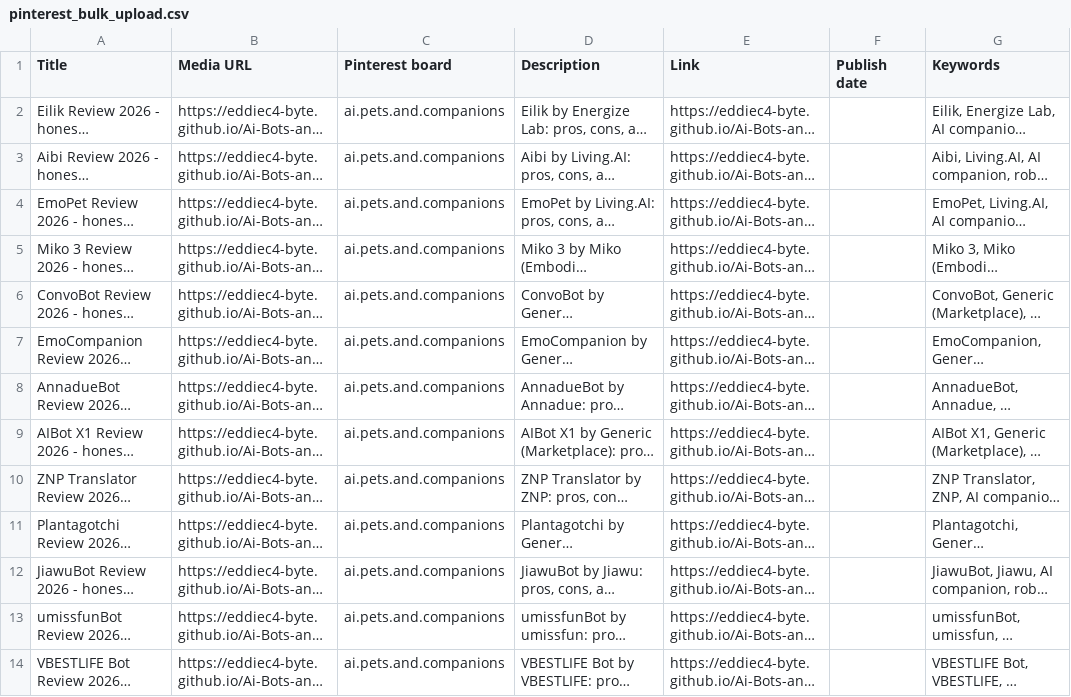
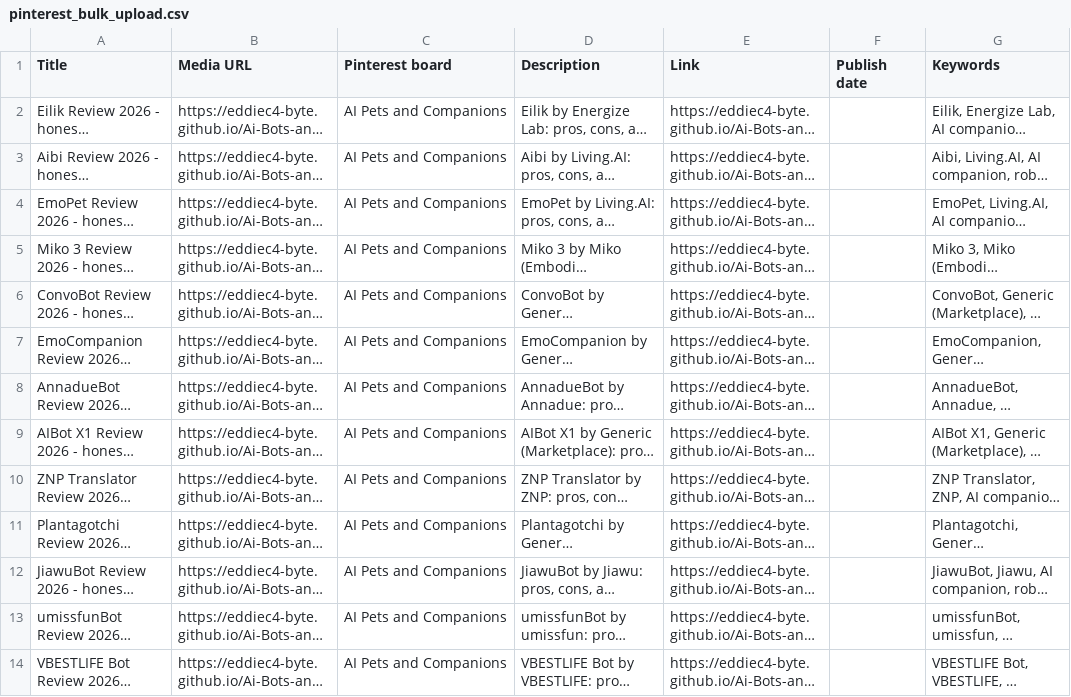
Before and after one commit to eddiec4-byte/Ai-Bots-and-companions, a CSV file: pins/pinterest_bulk_upload.csv, drawn as a sheet; long unchanged cells end in …; the diff names each change by its address in the sheet, - before the commit and + after, or states it on an @@ line.

Commit message:
use valid Pinterest board title (dots invalid): AI Pets and Companions

```diff
--- a/pins/pinterest_bulk_upload.csv
+++ b/pins/pinterest_bulk_upload.csv
-C2:C14 (Pinterest board): ai.pets.and.companions
+C2:C14 (Pinterest board): AI Pets and Companions
```
Also changed, not shown: 1 other file.
